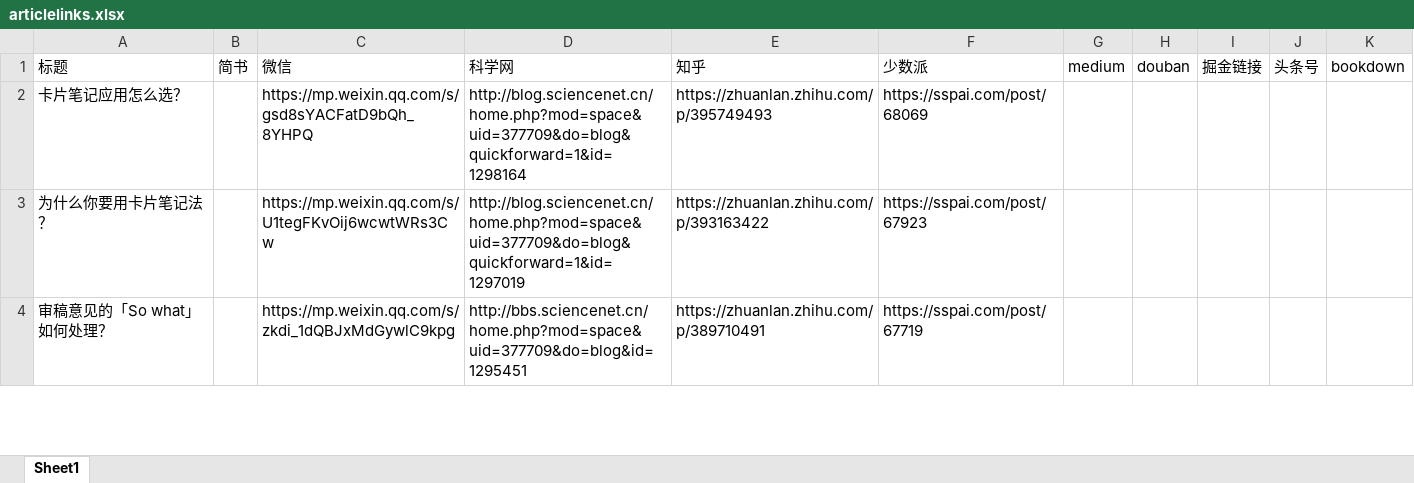
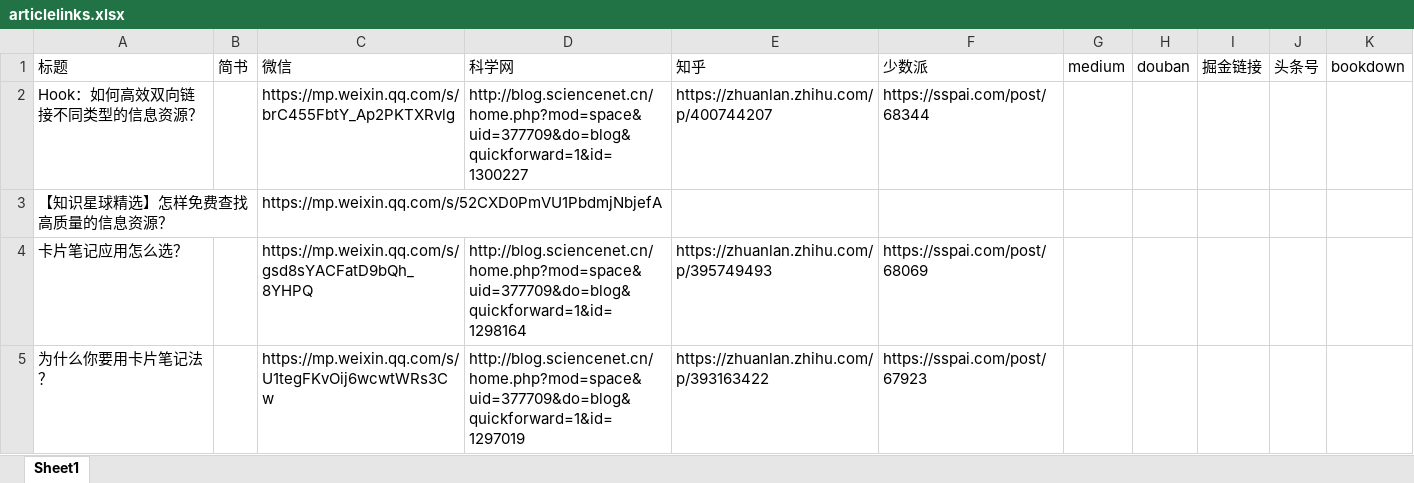
Before and after one commit to wshuyi/articlelinks-get-with-streamlit, an Excel workbook: articlelinks.xlsx, sheet Sheet1, drawn as a sheet; only a part is shown; the shorter side is filled out with more unchanged rows; values as stored, in another font and other column widths than the file's, no borders; the diff names each change by its address in the sheet, - before the commit and + after, or states it on an @@ line.

Commit message:
article links updated

```diff
--- a/articlelinks.xlsx (sheet Sheet1)
+++ b/articlelinks.xlsx (sheet Sheet1)
+row 2: Hook：如何高效双向链接不同类型的信息资源？ |  | https://mp.weixin.qq.com/s/brC455FbtY_Ap2PKTXRvlg | http://blog.sciencenet.cn/home.php?mod=space&uid=377709&do=blog&quickforward=1&id=1300227 | https://zhuanlan.zhihu.com/p/400744207 | https://sspai.com/post/68344
+row 3: 【知识星球精选】怎样免费查找高质量的信息资源？ |  | https://mp.weixin.qq.com/s/52CXD0PmVU1PbdmjNbjefA
```
